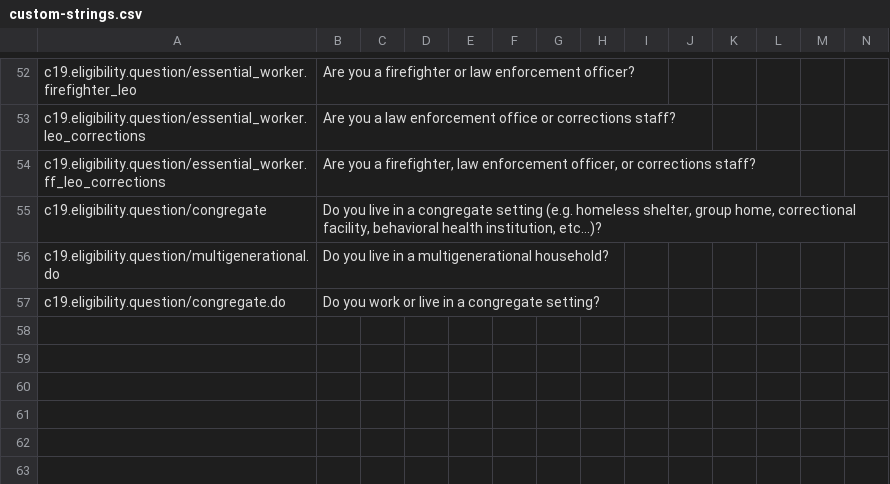
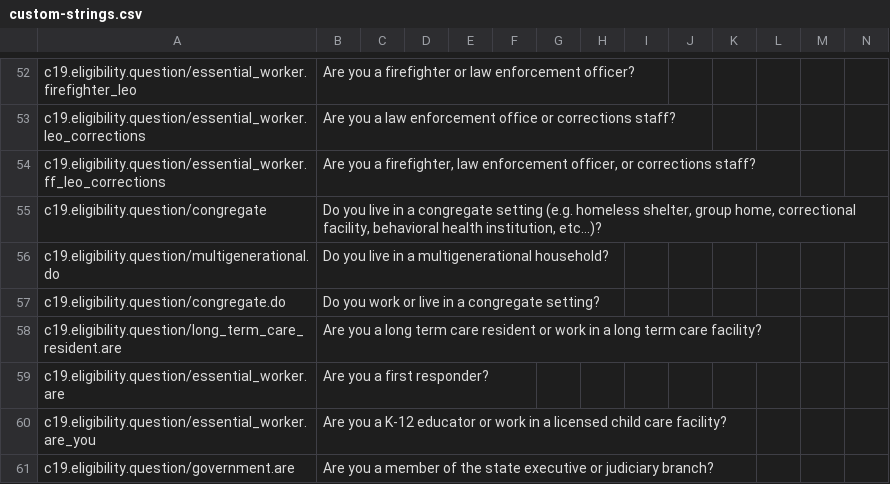
Before and after one commit to microsoft/covid-vaccine-bot, a CSV file: packages/plans/data/localization/custom-strings.csv, drawn as a sheet; only a part is shown, gaps mark what is left out; rows hold the shown columns only; the diff names each change by its address in the sheet, - before the commit and + after, or states it on an @@ line.

Commit message:
auto file update

```diff
--- a/packages/plans/data/localization/custom-strings.csv
+++ b/packages/plans/data/localization/custom-strings.csv
+row 58: c19.eligibility.question/long_term_care_resident.are | Are you a long term care resident or work in a long term care facility?
+row 59: c19.eligibility.question/essential_worker.are | Are you a first responder?
+row 60: c19.eligibility.question/essential_worker.are_you | Are you a K-12 educator or work in a licensed child care facility?
+row 61: c19.eligibility.question/government.are | Are you a member of the state executive or judiciary branch?
```
